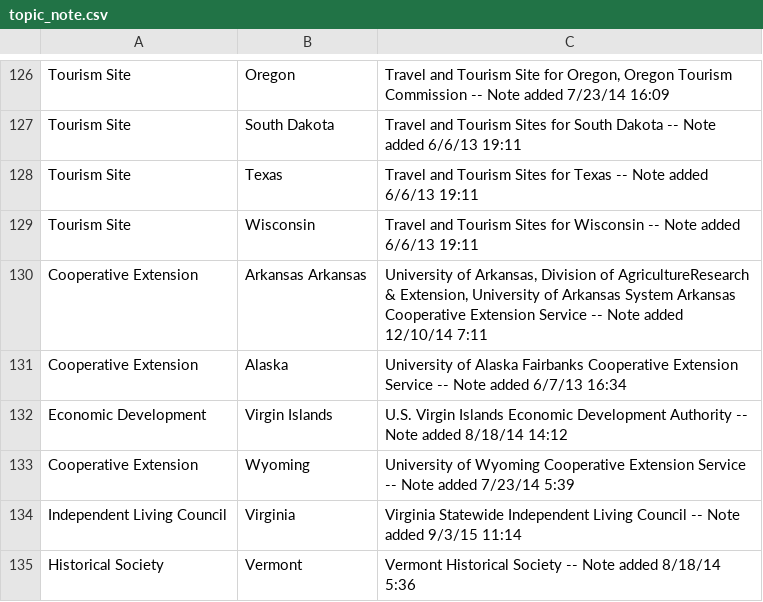
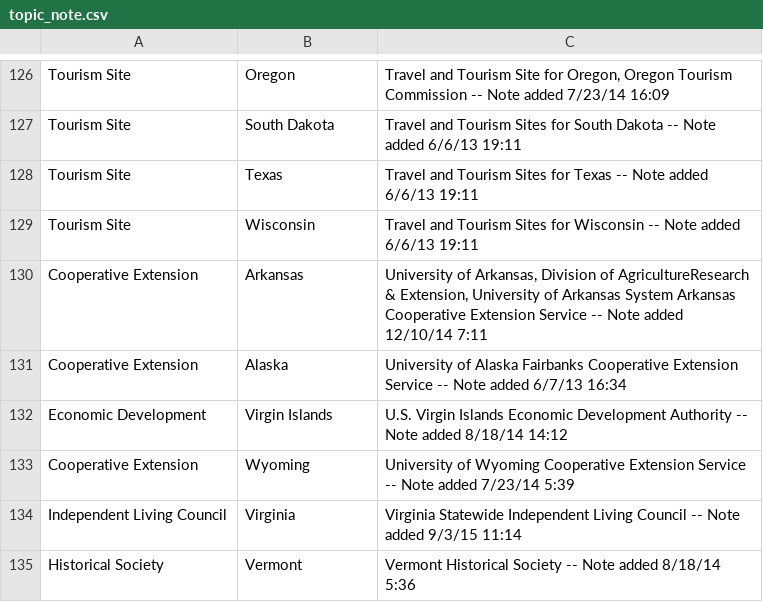
Before and after one commit to BountyHunter1999/Phase-1, a CSV file: data/topic_note.csv, drawn as a sheet; only a part is shown, gaps mark what is left out; the diff covers the shown part only.

```diff
--- a/data/topic_note.csv
+++ b/data/topic_note.csv
@@ -129,3 +129,3 @@ Tourism Site,Texas,Travel and Tourism Sites for Texas -- Note added 6/6/13 19:11
 Tourism Site,Wisconsin,Travel and Tourism Sites for Wisconsin -- Note added 6/6/13 19:11
-Cooperative Extension,Arkansas Arkansas,"University of Arkansas, Division of AgricultureResearch & Extension, University of Arkansas System Arkansas Cooperative Extension Service -- Note added 12/10/14 7:11"
+Cooperative Extension,Arkansas,"University of Arkansas, Division of AgricultureResearch & Extension, University of Arkansas System Arkansas Cooperative Extension Service -- Note added 12/10/14 7:11"
 Cooperative Extension,Alaska,University of Alaska Fairbanks Cooperative Extension Service -- Note added 6/7/13 16:34
```
Also changed, not shown: 8 edited cells elsewhere in this file, 2 other files.
